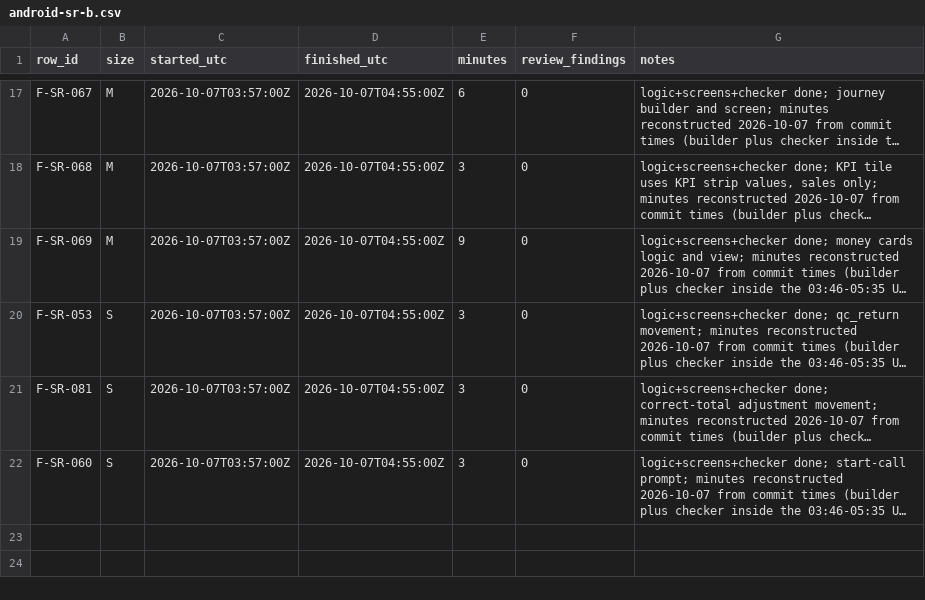
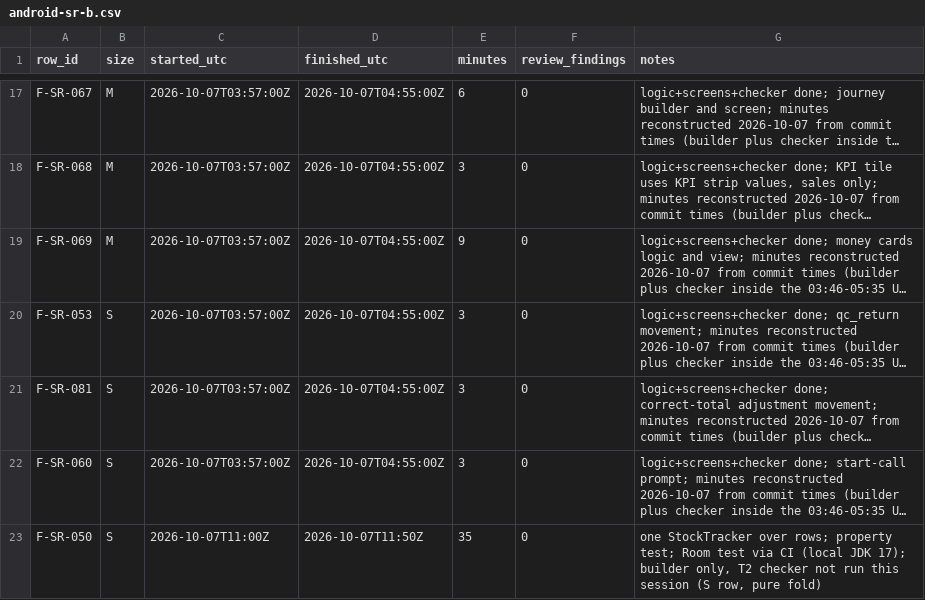
Before and after one commit to asefameerador96-ctrl/Aron-Pro-Max, a CSV file: docs/status/android-sr-b.csv, drawn as a sheet; only a part is shown, gaps mark what is left out; long unchanged cells end in …; the diff names each change by its address in the sheet, - before the commit and + after, or states it on an @@ line.

```diff
--- a/docs/status/android-sr-b.csv
+++ b/docs/status/android-sr-b.csv
+row 23: F-SR-050 | S | 2026-10-07T11:00Z | 2026-10-07T11:50Z | 35 | 0 | one StockTracker over rows; property test; Room test via CI (local JDK 17); builder only, T2 checker not run this session (S row, pure fold)
```
Also changed, not shown: 1 other file.
